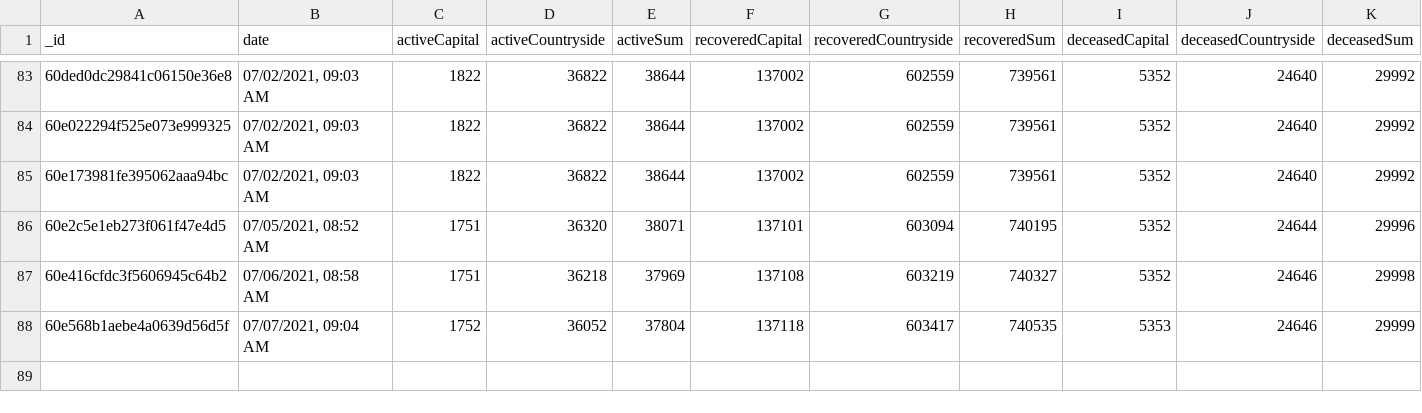
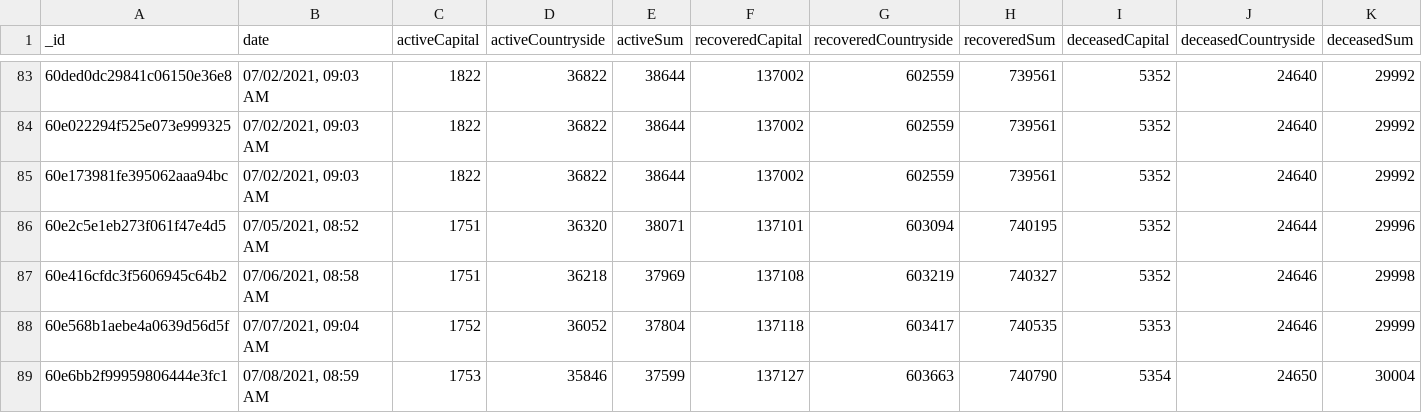
Before and after one commit to theDavidBarton/koronavirus.gov.hu-scraper, a CSV file: dailyResult.csv, drawn as a sheet; only a part is shown, gaps mark what is left out; rows hold the shown columns only; the diff names each change by its address in the sheet, - before the commit and + after, or states it on an @@ line.

Commit message:
feat(data): update data 2021-07-08

```diff
--- a/dailyResult.csv
+++ b/dailyResult.csv
+row 89: 60e6bb2f99959806444e3fc1 | 07/08/2021, 08:59 AM | 1753 | 35846 | 37599 | 137127 | 603663 | 740790 | 5354 | 24650 | 30004
```
Also changed, not shown: 3 other files.
